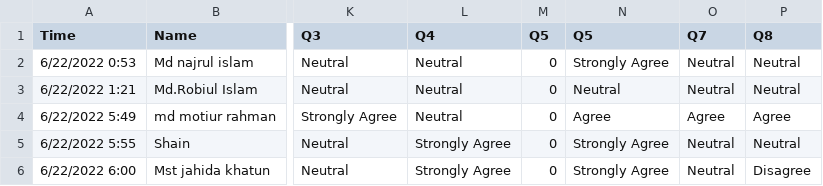
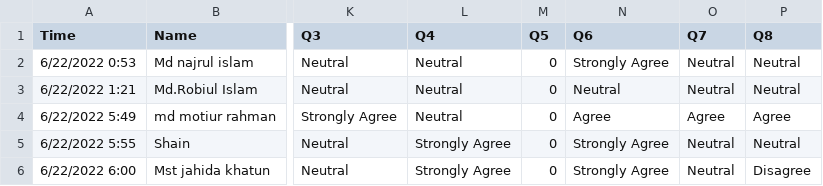
Before and after one commit to FazlyRabbiBD/Consultancy, a CSV file: RDA-EDU-C3.csv, drawn as a sheet; only a part is shown, gaps mark what is left out; the diff names each change by its address in the sheet, - before the commit and + after, or states it on an @@ line.

Commit message:
Update RDA-EDU-C3.csv

```diff
--- a/RDA-EDU-C3.csv
+++ b/RDA-EDU-C3.csv
-N1: Q5
+N1: Q6
```
